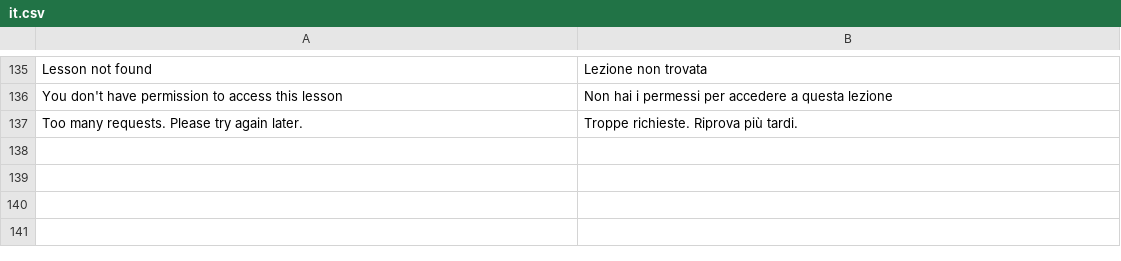
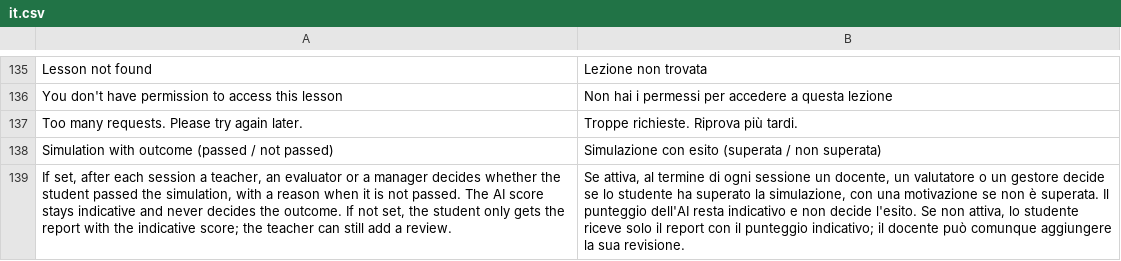
Before and after one commit to mrossi-os/lms, a CSV file: apps/os_lms/os_lms/translations/it.csv, drawn as a sheet; only a part is shown, gaps mark what is left out; the diff names each change by its address in the sheet, - before the commit and + after, or states it on an @@ line.

```diff
--- a/apps/os_lms/os_lms/translations/it.csv
+++ b/apps/os_lms/os_lms/translations/it.csv
+row 138: Simulation with outcome (passed / not passed) | Simulazione con esito (superata / non superata)
+row 139: If set, after each session a teacher, an evaluator or a manager decides whether the student passed the simulation, with a reason when it is not passed. The AI score stays indicative and never decides the outcome. If not set, the student only gets the report with the indicative score; the teacher can still add a review. | Se attiva, al termine di ogni sessione un docente, un valutatore o un gestore decide se lo studente ha superato la simulazione, con una motivazione se non è superata. Il punteggio dell'AI resta indicativo e non decide l'esito. Se non attiva, lo studente riceve solo il report con il punteggio indicativo; il docente può comunque aggiungere la sua revisione.
```
Also changed, not shown: 6 other files.
